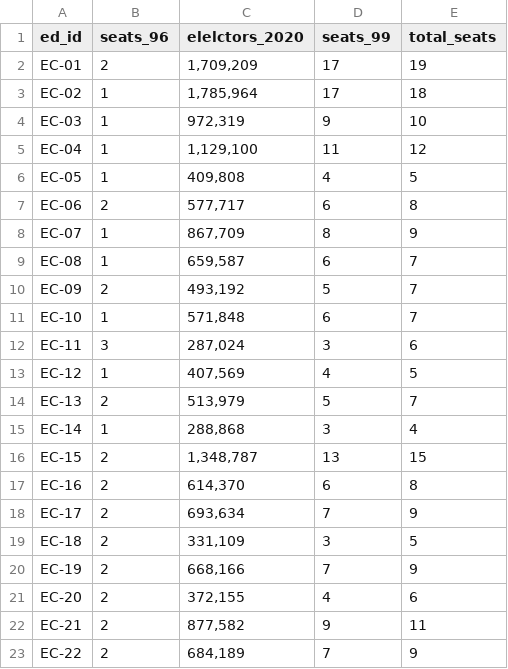
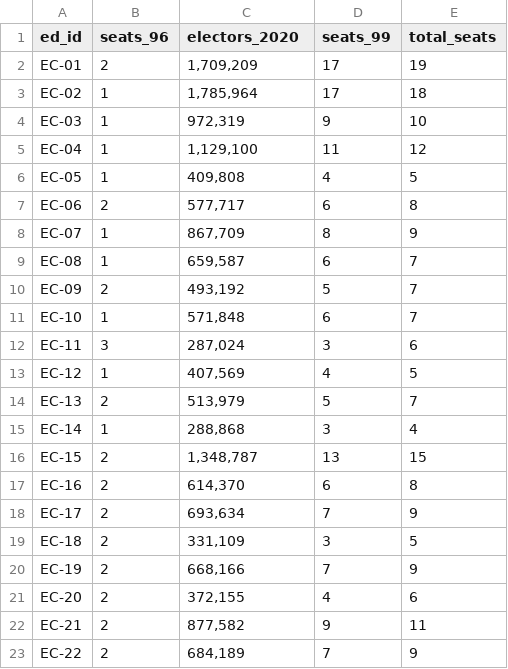
Before and after one commit to nuuuwan/misc-sl-data, a CSV file: gen_elec_sl.seats2020.csv, drawn as a sheet.

Commit message:
Daily Upload 2020-08-28 06:08 by curl_and_upload.sh

```diff
--- a/gen_elec_sl.seats2020.csv
+++ b/gen_elec_sl.seats2020.csv
@@ -1,2 +1,2 @@
-ed_id,seats_96,elelctors_2020,seats_99,total_seats
+ed_id,seats_96,electors_2020,seats_99,total_seats
 EC-01,2,"1,709,209",17,19
```
